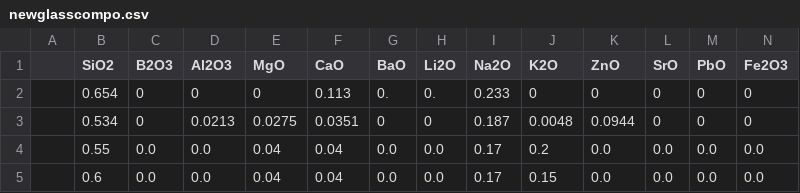
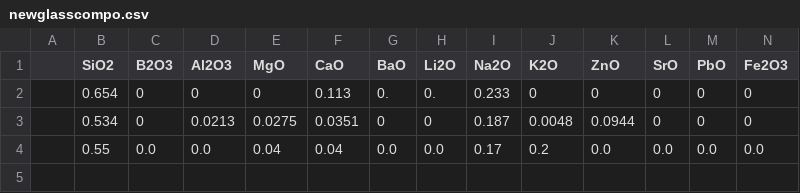
Before and after one commit to ychyn/algo_genetique, a CSV file: newglasscompo.csv, drawn as a sheet; only a part is shown; rows hold the shown columns only; the diff names each change by its address in the sheet, - before the commit and + after, or states it on an @@ line.

```diff
--- a/newglasscompo.csv
+++ b/newglasscompo.csv
-row 5:  | 0.6 | 0.0 | 0.0 | 0.04 | 0.04 | 0.0 | 0.0 | 0.17 | 0.15 | 0.0 | 0.0 | 0.0 | 0.0
```
Also changed, not shown: 1 other file.
